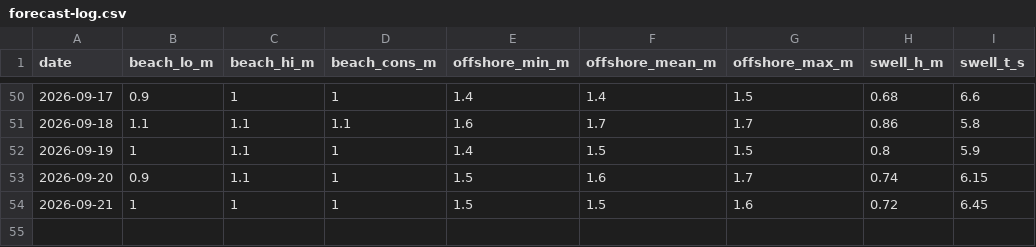
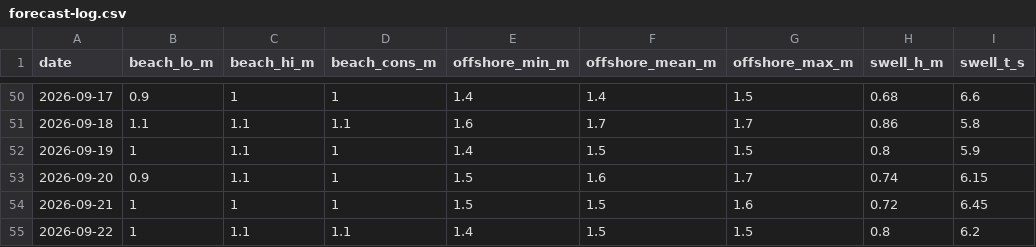
Before and after one commit to joege18/pipasurf, a CSV file: forecast-log.csv, drawn as a sheet; only a part is shown, gaps mark what is left out.

```diff
--- a/forecast-log.csv
+++ b/forecast-log.csv
@@ -54 +54,2 @@ date,beach_lo_m,beach_hi_m,beach_cons_m,offshore_min_m,offshore_mean_m,offshore_
 2026-09-21,1,1,1,1.5,1.5,1.6,0.72,6.45
+2026-09-22,1,1.1,1.1,1.4,1.5,1.5,0.8,6.2
```
Also changed, not shown: observed-log.csv, 1 other file.
